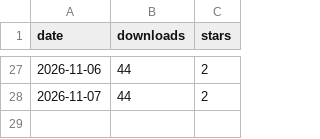
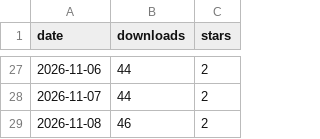
Before and after one commit to MKBSP/capfolder, a CSV file: github.csv, drawn as a sheet; only a part is shown, gaps mark what is left out.

Commit message:
metrics 2026-11-08

```diff
--- a/github.csv
+++ b/github.csv
@@ -28 +28,2 @@ date,downloads,stars
 2026-11-07,44,2
+2026-11-08,46,2
```
